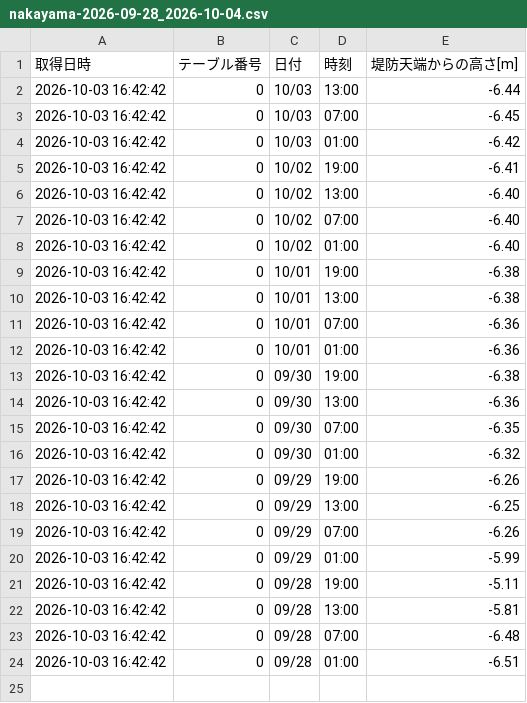
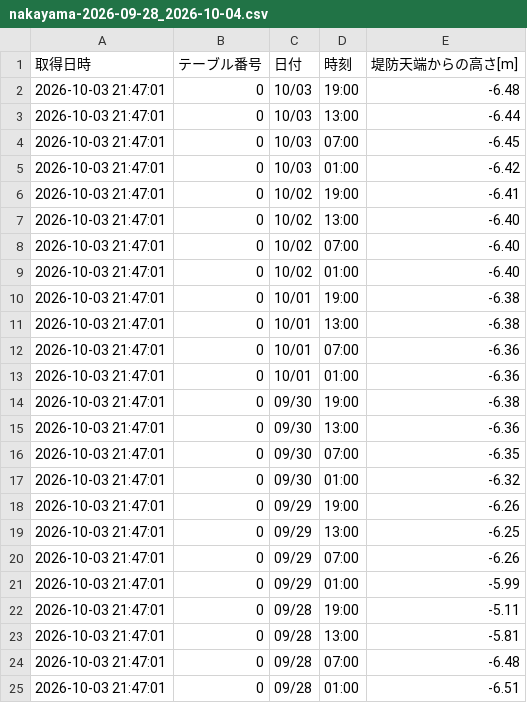
Before and after one commit to surveyhisyu/Stream-gauging-logger, a CSV file: data/nakayama/nakayama-2026-09-28_2026-10-04.csv, drawn as a sheet.

```diff
--- a/data/nakayama/nakayama-2026-09-28_2026-10-04.csv
+++ b/data/nakayama/nakayama-2026-09-28_2026-10-04.csv
@@ -1,24 +1,25 @@
 取得日時,テーブル番号,日付,時刻,堤防天端からの高さ[m]
-2026-10-03 16:42:42,0,10/03,13:00,-6.44
-2026-10-03 16:42:42,0,10/03,07:00,-6.45
-2026-10-03 16:42:42,0,10/03,01:00,-6.42
-2026-10-03 16:42:42,0,10/02,19:00,-6.41
-2026-10-03 16:42:42,0,10/02,13:00,-6.40
-2026-10-03 16:42:42,0,10/02,07:00,-6.40
-2026-10-03 16:42:42,0,10/02,01:00,-6.40
-2026-10-03 16:42:42,0,10/01,19:00,-6.38
-2026-10-03 16:42:42,0,10/01,13:00,-6.38
-2026-10-03 16:42:42,0,10/01,07:00,-6.36
-2026-10-03 16:42:42,0,10/01,01:00,-6.36
-2026-10-03 16:42:42,0,09/30,19:00,-6.38
-2026-10-03 16:42:42,0,09/30,13:00,-6.36
-2026-10-03 16:42:42,0,09/30,07:00,-6.35
-2026-10-03 16:42:42,0,09/30,01:00,-6.32
-2026-10-03 16:42:42,0,09/29,19:00,-6.26
-2026-10-03 16:42:42,0,09/29,13:00,-6.25
-2026-10-03 16:42:42,0,09/29,07:00,-6.26
-2026-10-03 16:42:42,0,09/29,01:00,-5.99
-2026-10-03 16:42:42,0,09/28,19:00,-5.11
-2026-10-03 16:42:42,0,09/28,13:00,-5.81
-2026-10-03 16:42:42,0,09/28,07:00,-6.48
-2026-10-03 16:42:42,0,09/28,01:00,-6.51
+2026-10-03 21:47:01,0,10/03,19:00,-6.48
+2026-10-03 21:47:01,0,10/03,13:00,-6.44
+2026-10-03 21:47:01,0,10/03,07:00,-6.45
+2026-10-03 21:47:01,0,10/03,01:00,-6.42
+2026-10-03 21:47:01,0,10/02,19:00,-6.41
+2026-10-03 21:47:01,0,10/02,13:00,-6.40
+2026-10-03 21:47:01,0,10/02,07:00,-6.40
+2026-10-03 21:47:01,0,10/02,01:00,-6.40
+2026-10-03 21:47:01,0,10/01,19:00,-6.38
+2026-10-03 21:47:01,0,10/01,13:00,-6.38
+2026-10-03 21:47:01,0,10/01,07:00,-6.36
+2026-10-03 21:47:01,0,10/01,01:00,-6.36
+2026-10-03 21:47:01,0,09/30,19:00,-6.38
+2026-10-03 21:47:01,0,09/30,13:00,-6.36
+2026-10-03 21:47:01,0,09/30,07:00,-6.35
+2026-10-03 21:47:01,0,09/30,01:00,-6.32
+2026-10-03 21:47:01,0,09/29,19:00,-6.26
+2026-10-03 21:47:01,0,09/29,13:00,-6.25
+2026-10-03 21:47:01,0,09/29,07:00,-6.26
+2026-10-03 21:47:01,0,09/29,01:00,-5.99
+2026-10-03 21:47:01,0,09/28,19:00,-5.11
+2026-10-03 21:47:01,0,09/28,13:00,-5.81
+2026-10-03 21:47:01,0,09/28,07:00,-6.48
+2026-10-03 21:47:01,0,09/28,01:00,-6.51
```
Also changed, not shown: data/nakayama/nakayama-2026-09-21_2026-09-27.csv, data/nishisato/nishisato-2026-09-28_2026-10-04.csv, 4 other files.
